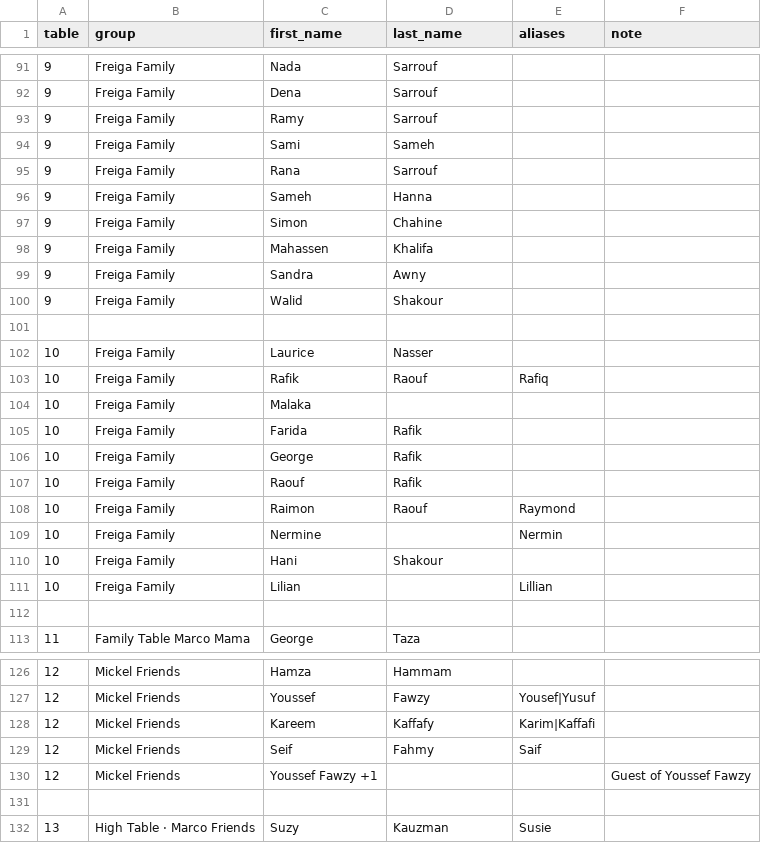
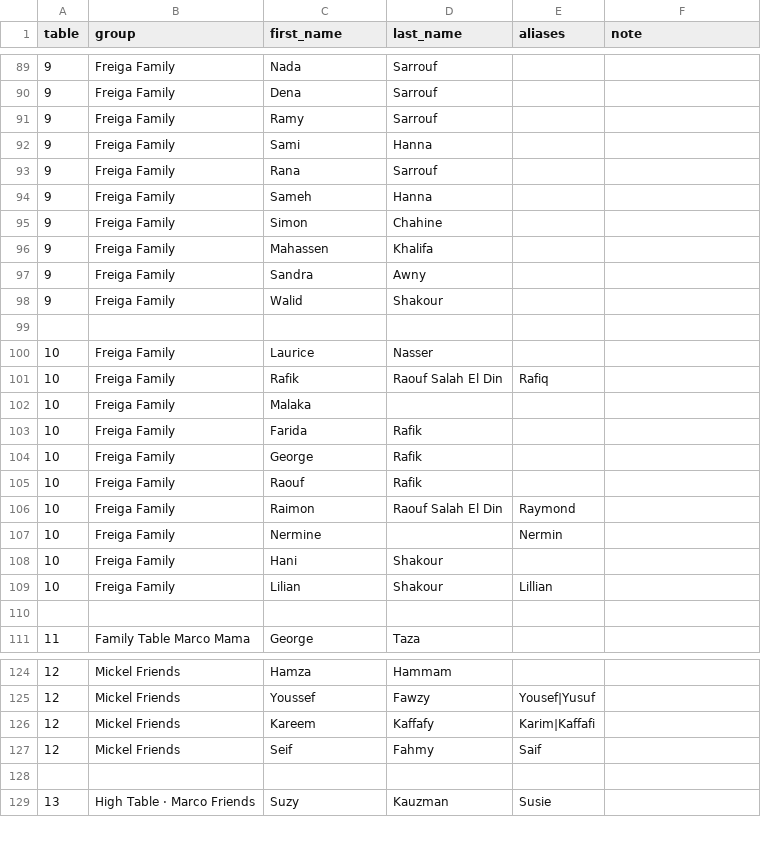
Before and after one commit to mfreiga/rola_wedding_seating, a CSV file: guests.csv, drawn as a sheet; only a part is shown, gaps mark what is left out; the diff covers the shown part only.

Commit message:
Latest guest list

```diff
--- a/guests.csv
+++ b/guests.csv
@@ -93,3 +91,3 @@ table,group,first_name,last_name,aliases,note
 9,Freiga Family,Ramy,Sarrouf,,
-9,Freiga Family,Sami,Sameh,,
+9,Freiga Family,Sami,Hanna,,
 9,Freiga Family,Rana,Sarrouf,,
@@ -102,3 +100,3 @@ table,group,first_name,last_name,aliases,note
 10,Freiga Family,Laurice,Nasser,,
-10,Freiga Family,Rafik,Raouf,Rafiq,
+10,Freiga Family,Rafik,Raouf Salah El Din,Rafiq,
 10,Freiga Family,Malaka,,,
@@ -107,6 +105,6 @@ table,group,first_name,last_name,aliases,note
 10,Freiga Family,Raouf,Rafik,,
-10,Freiga Family,Raimon,Raouf,Raymond,
+10,Freiga Family,Raimon,Raouf Salah El Din,Raymond,
 10,Freiga Family,Nermine,,Nermin,
 10,Freiga Family,Hani,Shakour,,
-10,Freiga Family,Lilian,,Lillian,
+10,Freiga Family,Lilian,Shakour,Lillian,
 
@@ -129,3 +127,2 @@ table,group,first_name,last_name,aliases,note
 12,Mickel Friends,Seif,Fahmy,Saif,
-12,Mickel Friends,Youssef Fawzy +1,,,Guest of Youssef Fawzy
 
```
Also changed, not shown: 4 added rows, 7 removed rows and 7 edited cells elsewhere in this file.
